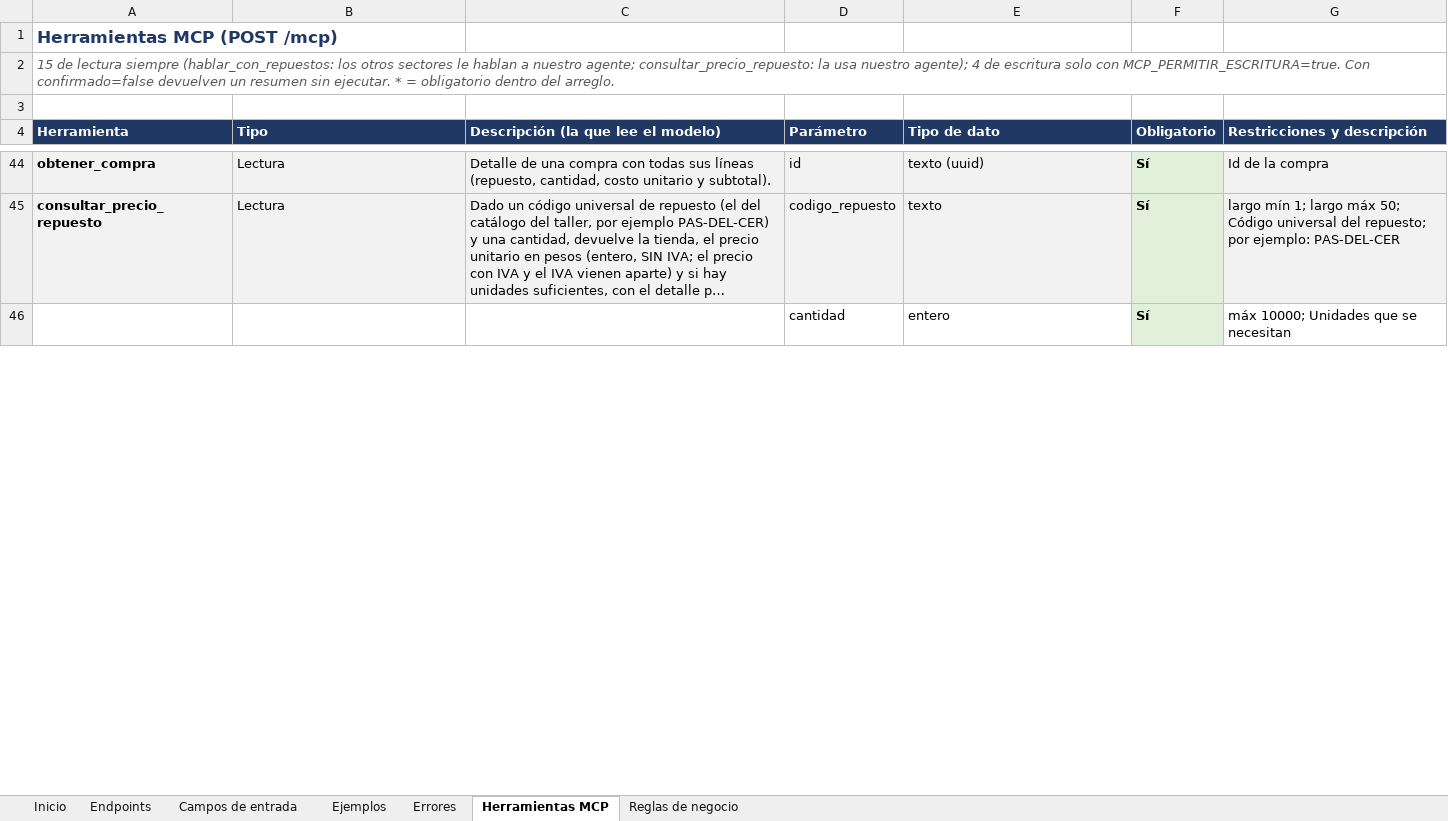
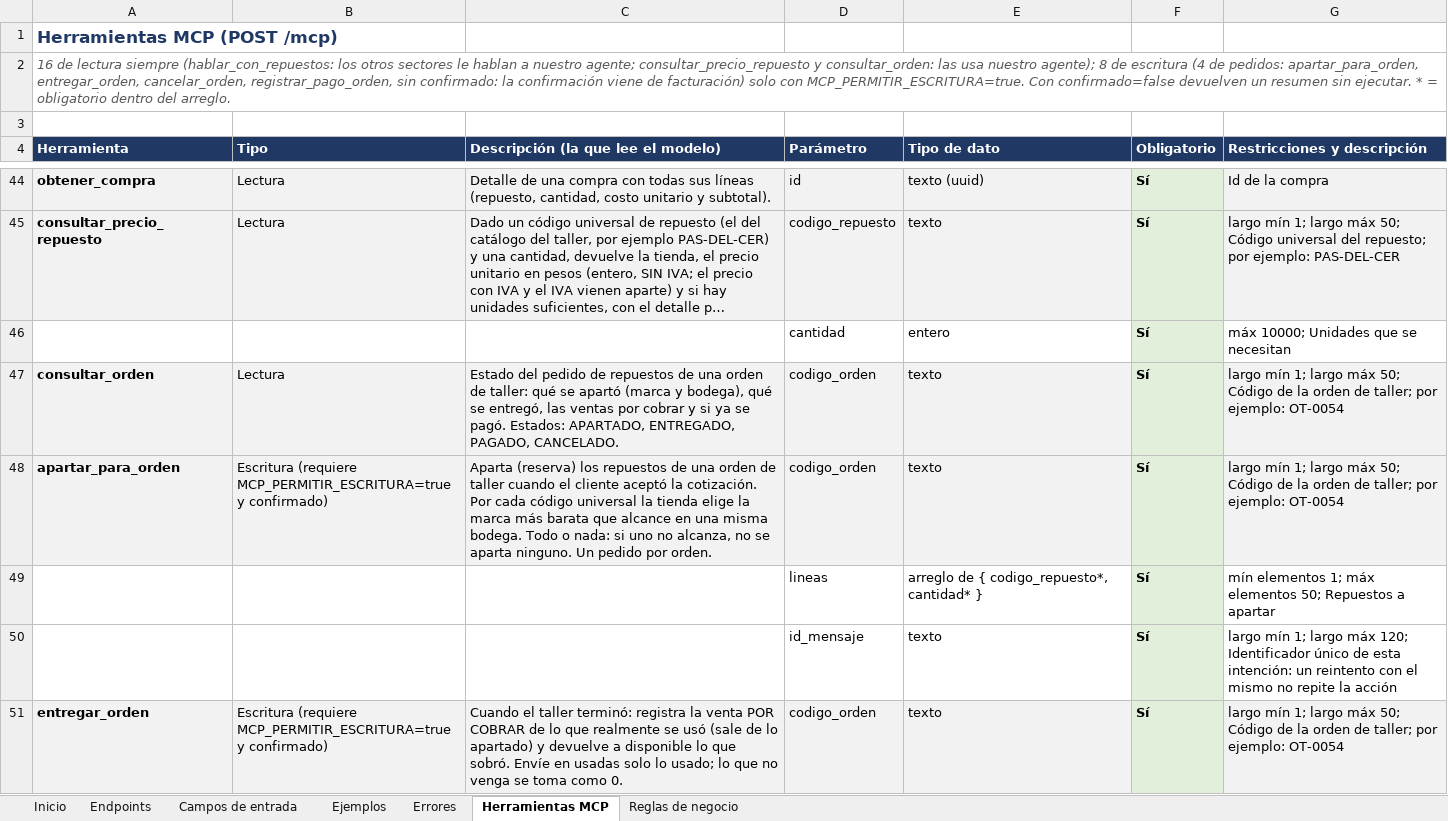
Before and after one commit to d-09927/api-repuestos_service, an Excel workbook: docs/documentacion-api-repuestos.xlsx, sheet Herramientas MCP, drawn as a sheet; only a part is shown, gaps mark what is left out; long unchanged cells end in …; values as stored, in another font and other column widths than the file's, no borders; the diff covers the shown part only; the diff names each change by its address in the sheet, - before the commit and + after, or states it on an @@ line.

Commit message:
Integracion de tabla de tabla de pedidos y comunicacion de agente a agente

```diff
--- a/docs/documentacion-api-repuestos.xlsx (sheet Herramientas MCP)
+++ b/docs/documentacion-api-repuestos.xlsx (sheet Herramientas MCP)
-A2 (Herramienta): 15 de lectura siempre (hablar_con_repuestos: los otros sectores le hablan a nuestro agente; consultar_precio_repuesto: la usa nuestro agente); 4 de escritura solo con…
+A2 (Herramienta): 16 de lectura siempre (hablar_con_repuestos: los otros sectores le hablan a nuestro agente; consultar_precio_repuesto y consultar_orden: las usa nuestro agente); 8 de escritura (4 de pedidos: apartar_para_orden, entregar_orden, cancelar_orden, registrar_pago_orden, sin confirmado: la confirmación viene de facturación) solo con…
+row 47: consultar_orden | Lectura | Estado del pedido de repuestos de una orden de taller: qué se apartó (marca y bodega), qué se entregó, las ventas por cobrar y si ya se pagó. Estados: APARTADO, ENTREGADO, PAGADO, CANCELADO. | codigo_orden | texto | Sí | largo mín 1; largo máx 50; Código de la orden de taller; por ejemplo: OT-0054
+row 48: apartar_para_orden | Escritura (requiere MCP_PERMITIR_ESCRITURA=true y confirmado) | Aparta (reserva) los repuestos de una orden de taller cuando el cliente aceptó la cotización. Por cada código universal la tienda elige la marca más barata que alcance en una misma bodega. Todo o nada: si uno no alcanza, no se aparta ninguno. Un pedido por orden. | codigo_orden | texto | Sí | largo mín 1; largo máx 50; Código de la orden de taller; por ejemplo: OT-0054
+row 49:  |  |  | lineas | arreglo de { codigo_repuesto*, cantidad* } | Sí | mín elementos 1; máx elementos 50; Repuestos a apartar
+row 50:  |  |  | id_mensaje | texto | Sí | largo mín 1; largo máx 120; Identificador único de esta intención: un reintento con el mismo no repite la acción
+row 51: entregar_orden | Escritura (requiere MCP_PERMITIR_ESCRITURA=true y confirmado) | Cuando el taller terminó: registra la venta POR COBRAR de lo que realmente se usó (sale de lo apartado) y devuelve a disponible lo que sobró. Envíe en usadas solo lo usado; lo que no venga se toma como 0. | codigo_orden | texto | Sí | largo mín 1; largo máx 50; Código de la orden de taller; por ejemplo: OT-0054
```
Also changed, not shown: 8 added rows and 4 edited cells elsewhere in this sheet, sheet Campos de entrada, sheet Endpoints, sheet Ejemplos, sheet Reglas de negocio, sheet Inicio, docs/contrato-repuestos.xlsx, 53 other files.
